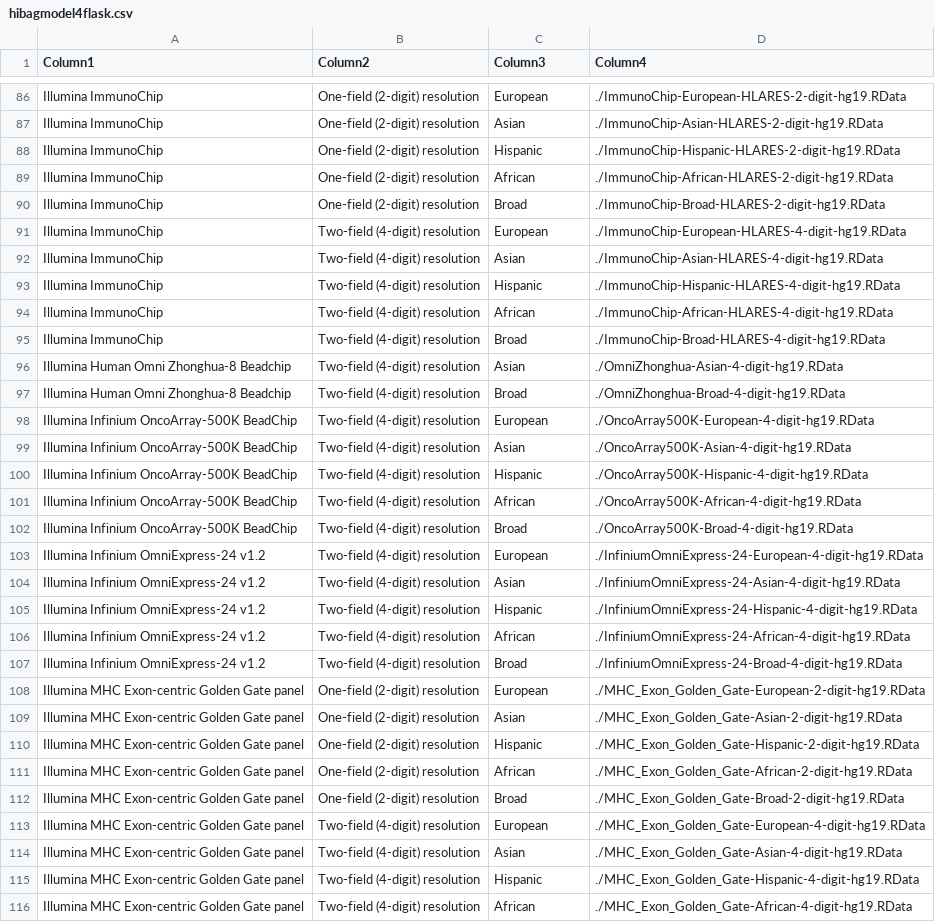
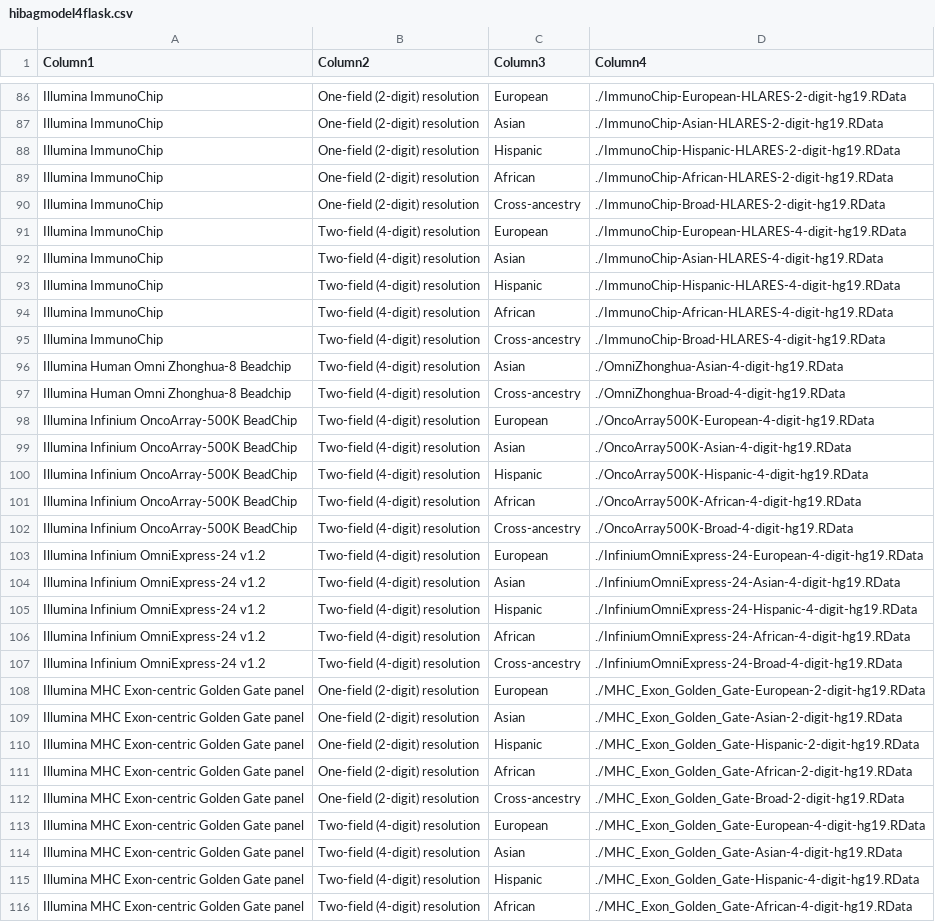
Before and after one commit to manabuishii/imputation-server-ui, a CSV file: hibagmodel4flask.csv, drawn as a sheet; only a part is shown, gaps mark what is left out; the diff covers the shown part only.

Commit message:
Replace Broad to Cross-ancestry in hibagmodel4flask.csv

```diff
--- a/hibagmodel4flask.csv
+++ b/hibagmodel4flask.csv
@@ -89,3 +89,3 @@ Illumina ImmunoChip,One-field (2-digit) resolution,Hispanic,./ImmunoChip-Hispani
 Illumina ImmunoChip,One-field (2-digit) resolution,African,./ImmunoChip-African-HLARES-2-digit-hg19.RData
-Illumina ImmunoChip,One-field (2-digit) resolution,Broad,./ImmunoChip-Broad-HLARES-2-digit-hg19.RData
+Illumina ImmunoChip,One-field (2-digit) resolution,Cross-ancestry,./ImmunoChip-Broad-HLARES-2-digit-hg19.RData
 Illumina ImmunoChip,Two-field (4-digit) resolution,European,./ImmunoChip-European-HLARES-4-digit-hg19.RData
@@ -94,5 +94,5 @@ Illumina ImmunoChip,Two-field (4-digit) resolution,Hispanic,./ImmunoChip-Hispani
 Illumina ImmunoChip,Two-field (4-digit) resolution,African,./ImmunoChip-African-HLARES-4-digit-hg19.RData
-Illumina ImmunoChip,Two-field (4-digit) resolution,Broad,./ImmunoChip-Broad-HLARES-4-digit-hg19.RData
+Illumina ImmunoChip,Two-field (4-digit) resolution,Cross-ancestry,./ImmunoChip-Broad-HLARES-4-digit-hg19.RData
 Illumina Human Omni Zhonghua-8 Beadchip,Two-field (4-digit) resolution,Asian,./OmniZhonghua-Asian-4-digit-hg19.RData
-Illumina Human Omni Zhonghua-8 Beadchip,Two-field (4-digit) resolution,Broad,./OmniZhonghua-Broad-4-digit-hg19.RData
+Illumina Human Omni Zhonghua-8 Beadchip,Two-field (4-digit) resolution,Cross-ancestry,./OmniZhonghua-Broad-4-digit-hg19.RData
 Illumina Infinium OncoArray-500K BeadChip,Two-field (4-digit) resolution,European,./OncoArray500K-European-4-digit-hg19.RData
@@ -101,3 +101,3 @@ Illumina Infinium OncoArray-500K BeadChip,Two-field (4-digit) resolution,Hispani
 Illumina Infinium OncoArray-500K BeadChip,Two-field (4-digit) resolution,African,./OncoArray500K-African-4-digit-hg19.RData
-Illumina Infinium OncoArray-500K BeadChip,Two-field (4-digit) resolution,Broad,./OncoArray500K-Broad-4-digit-hg19.RData
+Illumina Infinium OncoArray-500K BeadChip,Two-field (4-digit) resolution,Cross-ancestry,./OncoArray500K-Broad-4-digit-hg19.RData
 Illumina Infinium OmniExpress-24 v1.2,Two-field (4-digit) resolution,European,./InfiniumOmniExpress-24-European-4-digit-hg19.RData
@@ -106,3 +106,3 @@ Illumina Infinium OmniExpress-24 v1.2,Two-field (4-digit) resolution,Hispanic,./
 Illumina Infinium OmniExpress-24 v1.2,Two-field (4-digit) resolution,African,./InfiniumOmniExpress-24-African-4-digit-hg19.RData
-Illumina Infinium OmniExpress-24 v1.2,Two-field (4-digit) resolution,Broad,./InfiniumOmniExpress-24-Broad-4-digit-hg19.RData
+Illumina Infinium OmniExpress-24 v1.2,Two-field (4-digit) resolution,Cross-ancestry,./InfiniumOmniExpress-24-Broad-4-digit-hg19.RData
 Illumina MHC Exon-centric Golden Gate panel,One-field (2-digit) resolution,European,./MHC_Exon_Golden_Gate-European-2-digit-hg19.RData
@@ -111,3 +111,3 @@ Illumina MHC Exon-centric Golden Gate panel,One-field (2-digit) resolution,Hispa
 Illumina MHC Exon-centric Golden Gate panel,One-field (2-digit) resolution,African,./MHC_Exon_Golden_Gate-African-2-digit-hg19.RData
-Illumina MHC Exon-centric Golden Gate panel,One-field (2-digit) resolution,Broad,./MHC_Exon_Golden_Gate-Broad-2-digit-hg19.RData
+Illumina MHC Exon-centric Golden Gate panel,One-field (2-digit) resolution,Cross-ancestry,./MHC_Exon_Golden_Gate-Broad-2-digit-hg19.RData
 Illumina MHC Exon-centric Golden Gate panel,Two-field (4-digit) resolution,European,./MHC_Exon_Golden_Gate-European-4-digit-hg19.RData
```
Also changed, not shown: 38 edited cells elsewhere in this file.
